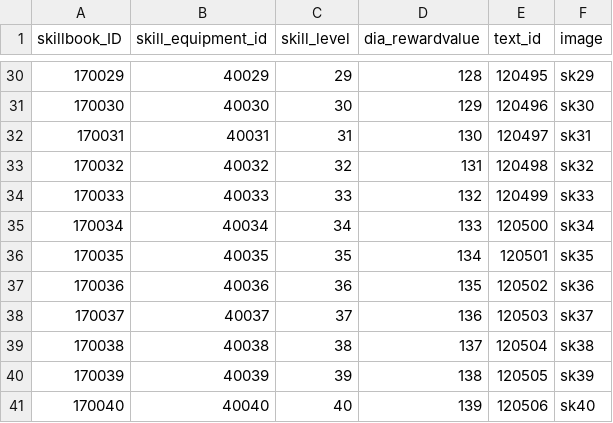
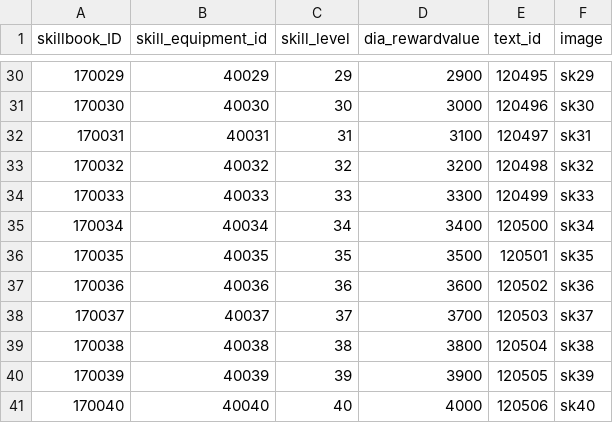
Before and after one commit to Kim-coding/SkillMaster, a CSV file: Assets/Resources/Table/SkillBookTable.csv, drawn as a sheet; only a part is shown, gaps mark what is left out; the diff covers the shown part only.

```diff
--- a/Assets/Resources/Table/SkillBookTable.csv
+++ b/Assets/Resources/Table/SkillBookTable.csv
@@ -30,12 +30,12 @@
-170029,40029,29,128,120495,sk29
-170030,40030,30,129,120496,sk30
-170031,40031,31,130,120497,sk31
-170032,40032,32,131,120498,sk32
-170033,40033,33,132,120499,sk33
-170034,40034,34,133,120500,sk34
-170035,40035,35,134,120501,sk35
-170036,40036,36,135,120502,sk36
-170037,40037,37,136,120503,sk37
-170038,40038,38,137,120504,sk38
-170039,40039,39,138,120505,sk39
-170040,40040,40,139,120506,sk40
+170029,40029,29,2900,120495,sk29
+170030,40030,30,3000,120496,sk30
+170031,40031,31,3100,120497,sk31
+170032,40032,32,3200,120498,sk32
+170033,40033,33,3300,120499,sk33
+170034,40034,34,3400,120500,sk34
+170035,40035,35,3500,120501,sk35
+170036,40036,36,3600,120502,sk36
+170037,40037,37,3700,120503,sk37
+170038,40038,38,3800,120504,sk38
+170039,40039,39,3900,120505,sk39
+170040,40040,40,4000,120506,sk40
```
Also changed, not shown: 27 edited cells elsewhere in this file, Assets/Resources/Table/EquipmentBookTable.csv.
